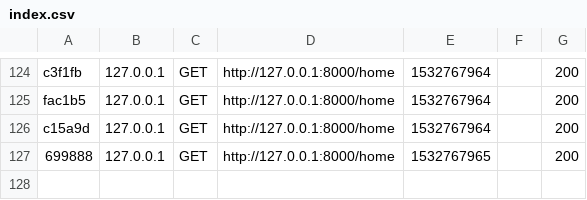
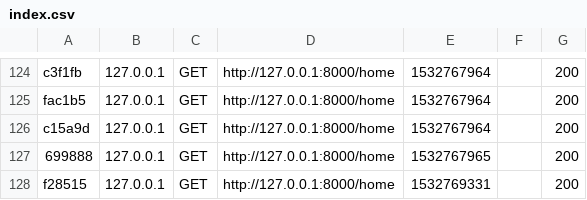
Before and after one commit to kolyaio/blog-v2-oop, a CSV file: var/cache/dev/profiler/index.csv, drawn as a sheet; only a part is shown, gaps mark what is left out; the diff names each change by its address in the sheet, - before the commit and + after, or states it on an @@ line.

```diff
--- a/var/cache/dev/profiler/index.csv
+++ b/var/cache/dev/profiler/index.csv
+row 128: f28515 | 127.0.0.1 | GET | http://127.0.0.1:8000/home | 1532769331 |  | 200
```
Also changed, not shown: 1 other file.
